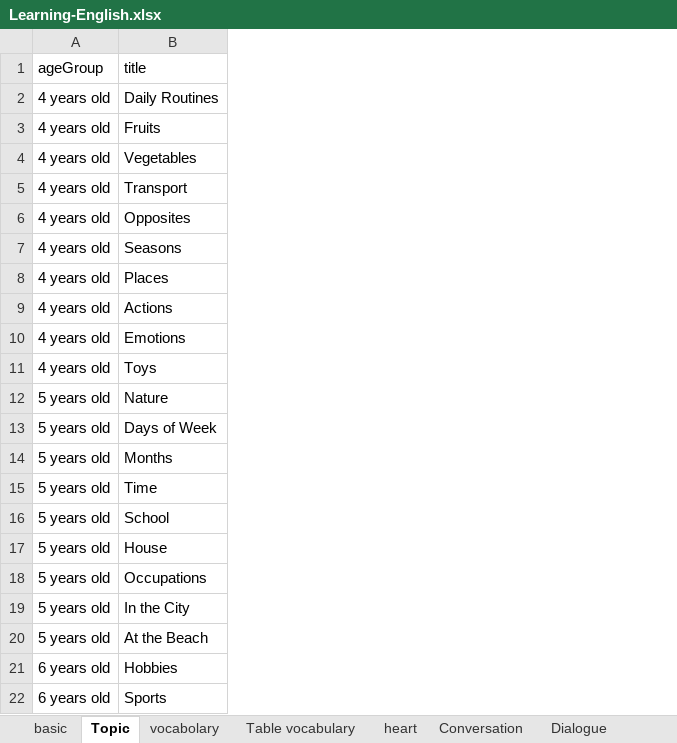
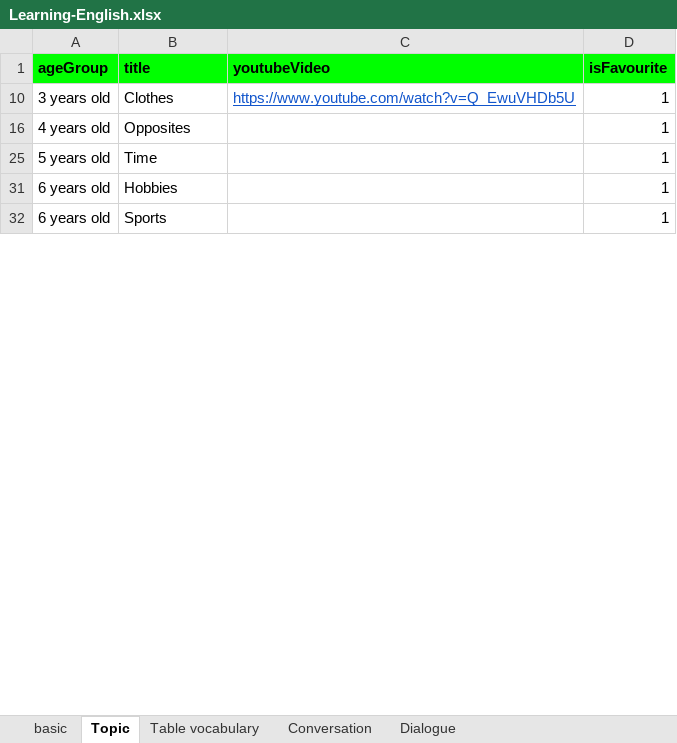
Before and after one commit to Khanhphv/learning-english, an Excel workbook: backend/src/main/resources/static/Learning-English.xlsx, sheet Topic, drawn as a sheet; only a part is shown; values as stored, in another font and other column widths than the file's, no borders; removed rows and columns are numbered as before the commit, all else as after; the diff covers the shown part only; the diff names each change by its address in the sheet, - before the commit and + after, or states it on an @@ line.

```diff
--- a/backend/src/main/resources/static/Learning-English.xlsx (sheet Topic)
+++ b/backend/src/main/resources/static/Learning-English.xlsx (sheet Topic)
-sheet tab: vocabolary
-sheet tab: heart
+column C (youtubeVideo), empty
+column D (isFavourite), rows 16-32: all 1
@@ A1:B1 fill: none → #00FF00, bold: off → on @@
-row 2: 4 years old | Daily Routines
-row 3: 4 years old | Fruits
-row 4: 4 years old | Vegetables
-row 5: 4 years old | Transport
+row 10: 3 years old | Clothes | https://www.youtube.com/watch?v=Q_EwuVHDb5U | 1
-row 7: 4 years old | Seasons
-row 8: 4 years old | Places
-row 9: 4 years old | Actions
-row 10: 4 years old | Emotions
-row 11: 4 years old | Toys
-row 12: 5 years old | Nature
-row 13: 5 years old | Days of Week
-row 14: 5 years old | Months
-row 16: 5 years old | School
-row 17: 5 years old | House
-row 18: 5 years old | Occupations
-row 19: 5 years old | In the City
-row 20: 5 years old | At the Beach
```
Also changed, not shown: 60 removed rows elsewhere in this sheet, hidden cells, 44 other files.
